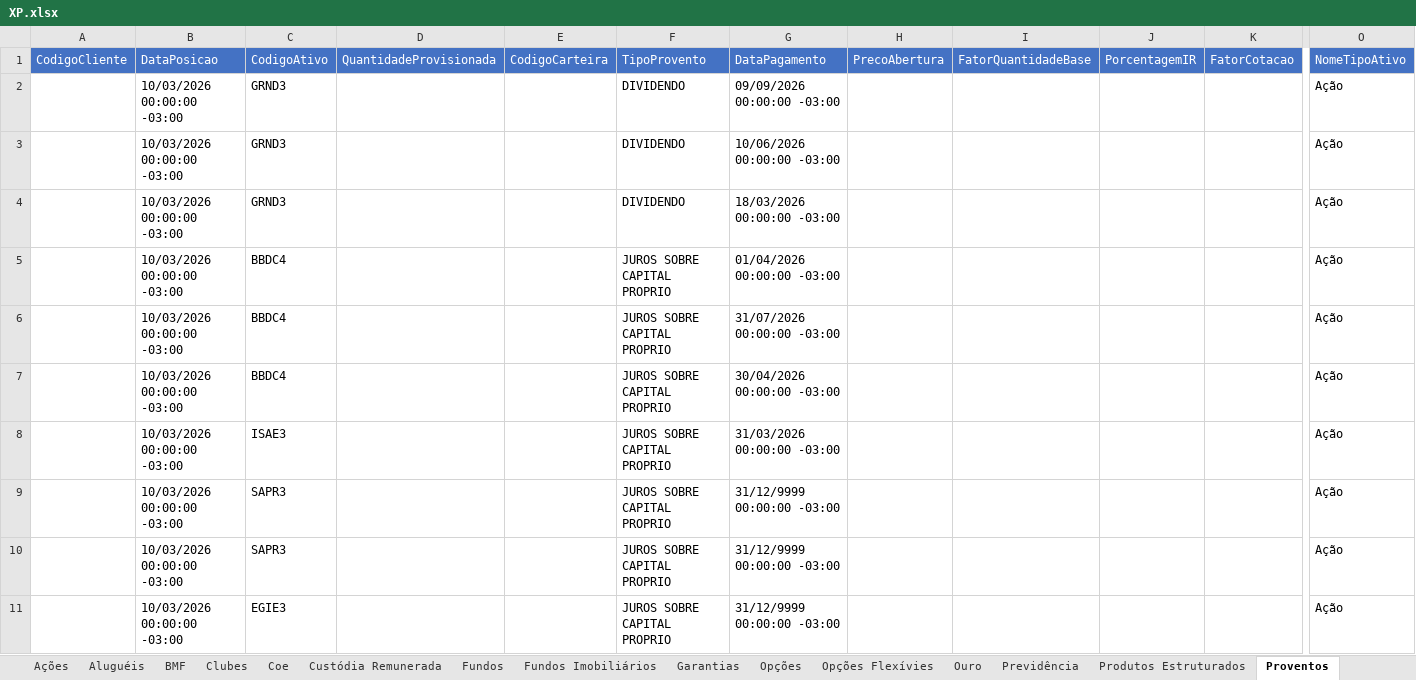
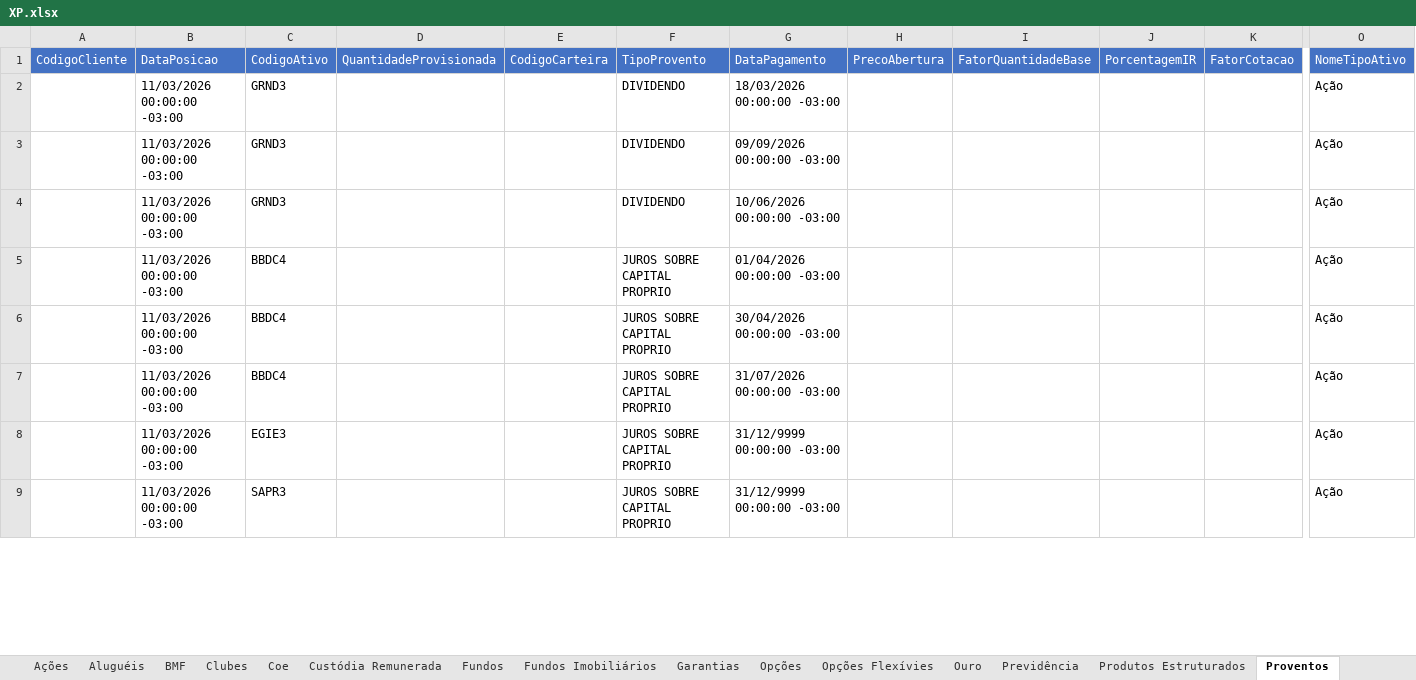
Before and after one commit to AloacaoMWealth/alocationmwealth, an Excel workbook: XP.xlsx, sheet Proventos, drawn as a sheet; only a part is shown, gaps mark what is left out; the shorter side is filled out with more unchanged rows; values as stored, in another font and other column widths than the file's, no borders; removed rows and columns are numbered as before the commit, all else as after; rows hold the shown columns only; the diff covers the shown part only; the diff names each change by its address in the sheet, - before the commit and + after, or states it on an @@ line.

```diff
--- a/XP.xlsx (sheet Proventos)
+++ b/XP.xlsx (sheet Proventos)
-B2:B7: 10/03/2026 00:00:00 -03:00
+B2:B7: 11/03/2026 00:00:00 -03:00
-G2: 09/09/2026 00:00:00 -03:00
+G2: 18/03/2026 00:00:00 -03:00
-G3: 10/06/2026 00:00:00 -03:00
+G3: 09/09/2026 00:00:00 -03:00
-G4: 18/03/2026 00:00:00 -03:00
+G4: 10/06/2026 00:00:00 -03:00
-G6: 31/07/2026 00:00:00 -03:00
+G6: 30/04/2026 00:00:00 -03:00
-G7: 30/04/2026 00:00:00 -03:00
+G7: 31/07/2026 00:00:00 -03:00
-row 8:  | 10/03/2026 00:00:00 -03:00 | ISAE3 |  |  | JUROS SOBRE CAPITAL PROPRIO | 31/03/2026 00:00:00 -03:00 |  |  |  |  | Ação
-row 9:  | 10/03/2026 00:00:00 -03:00 | SAPR3 |  |  | JUROS SOBRE CAPITAL PROPRIO | 31/12/9999 00:00:00 -03:00 |  |  |  |  | Ação
-row 10:  | 10/03/2026 00:00:00 -03:00 | SAPR3 |  |  | JUROS SOBRE CAPITAL PROPRIO | 31/12/9999 00:00:00 -03:00 |  |  |  |  | Ação
-B8: 10/03/2026 00:00:00 -03:00
+B8: 11/03/2026 00:00:00 -03:00
```
Also changed, not shown: other rows of this sheet, sheet Fundos, sheet Ações, sheet Renda Fixa, sheet Proventos Fundo Imob, sheet Fundos Imobiliários, sheet Financeiro, 5 more sheets, BTG.xlsx, 1 other file.
